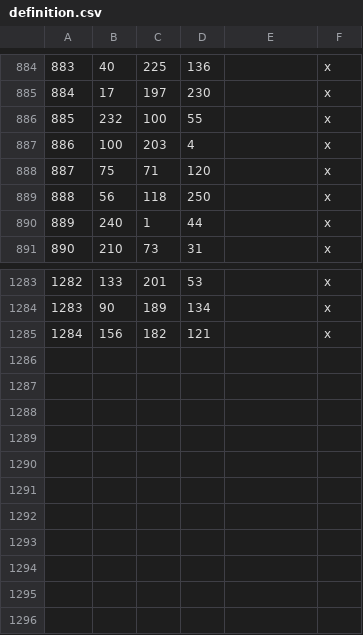
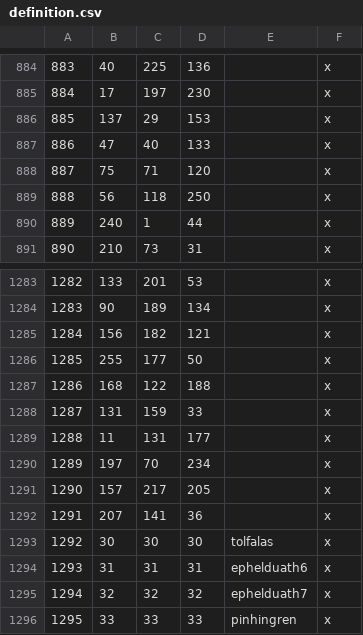
Before and after one commit to terrapass/RealmsInExile-CI-Prototype, a CSV file: LotRRealmsInExileDev/map_data/definition.csv, drawn as a sheet; only a part is shown, gaps mark what is left out; removed rows and columns are numbered as before the commit, all else as after; the diff names each change by its address in the sheet, - before the commit and + after, or states it on an @@ line.

```diff
--- a/LotRRealmsInExileDev/map_data/definition.csv
+++ b/LotRRealmsInExileDev/map_data/definition.csv
-row 886: 885 | 232 | 100 | 55 |  | x
-row 887: 886 | 100 | 203 | 4 |  | x
+row 886: 885 | 137 | 29 | 153 |  | x
+row 887: 886 | 47 | 40 | 133 |  | x
+row 1286: 1285 | 255 | 177 | 50 |  | x
+row 1287: 1286 | 168 | 122 | 188 |  | x
+row 1288: 1287 | 131 | 159 | 33 |  | x
+row 1289: 1288 | 11 | 131 | 177 |  | x
+row 1290: 1289 | 197 | 70 | 234 |  | x
+row 1291: 1290 | 157 | 217 | 205 |  | x
+row 1292: 1291 | 207 | 141 | 36 |  | x
+row 1293: 1292 | 30 | 30 | 30 | tolfalas | x
+row 1294: 1293 | 31 | 31 | 31 | ephelduath6 | x
+row 1295: 1294 | 32 | 32 | 32 | ephelduath7 | x
+row 1296: 1295 | 33 | 33 | 33 | pinhingren | x
```
Also changed, not shown: 7 other files.
